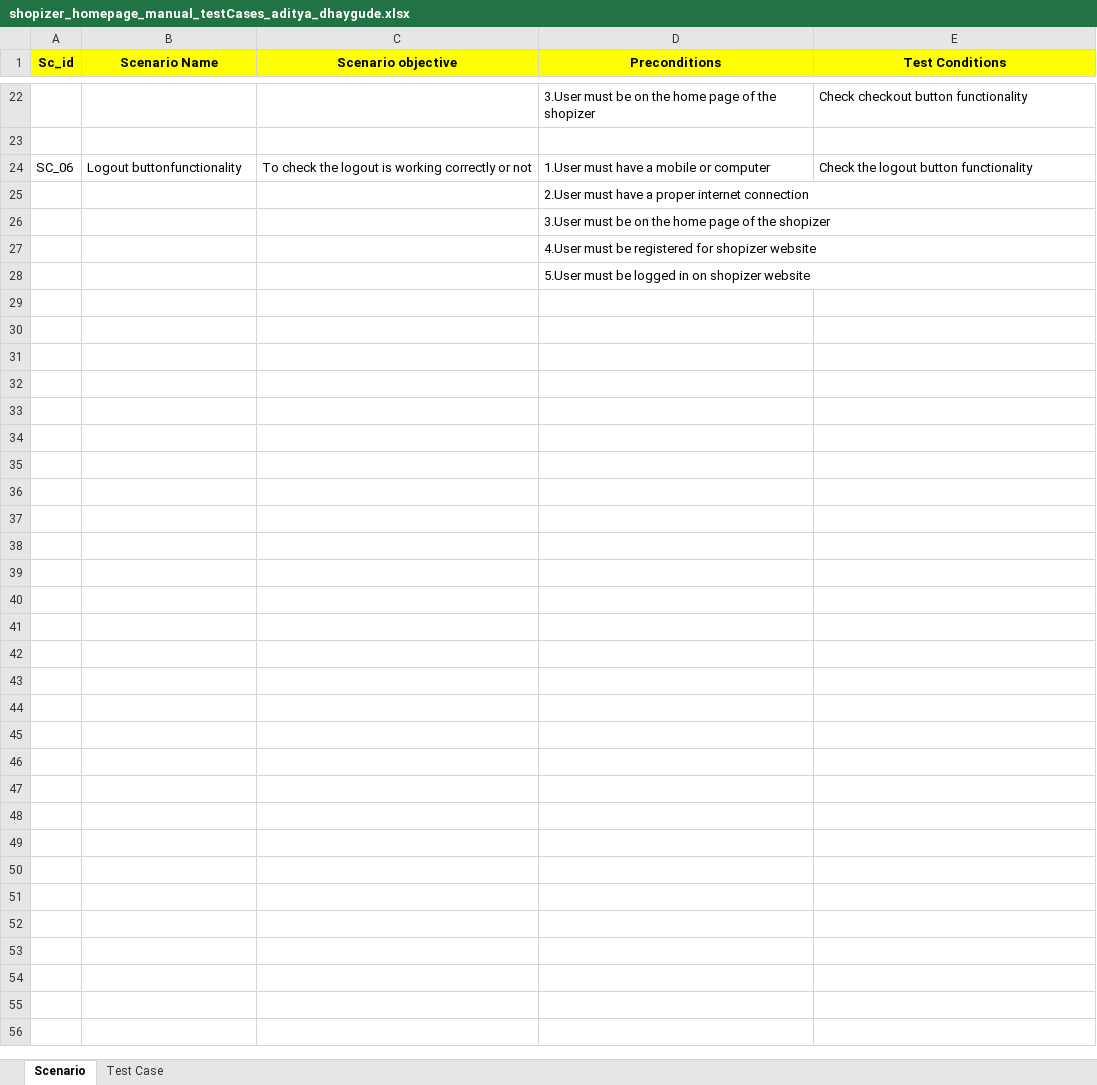
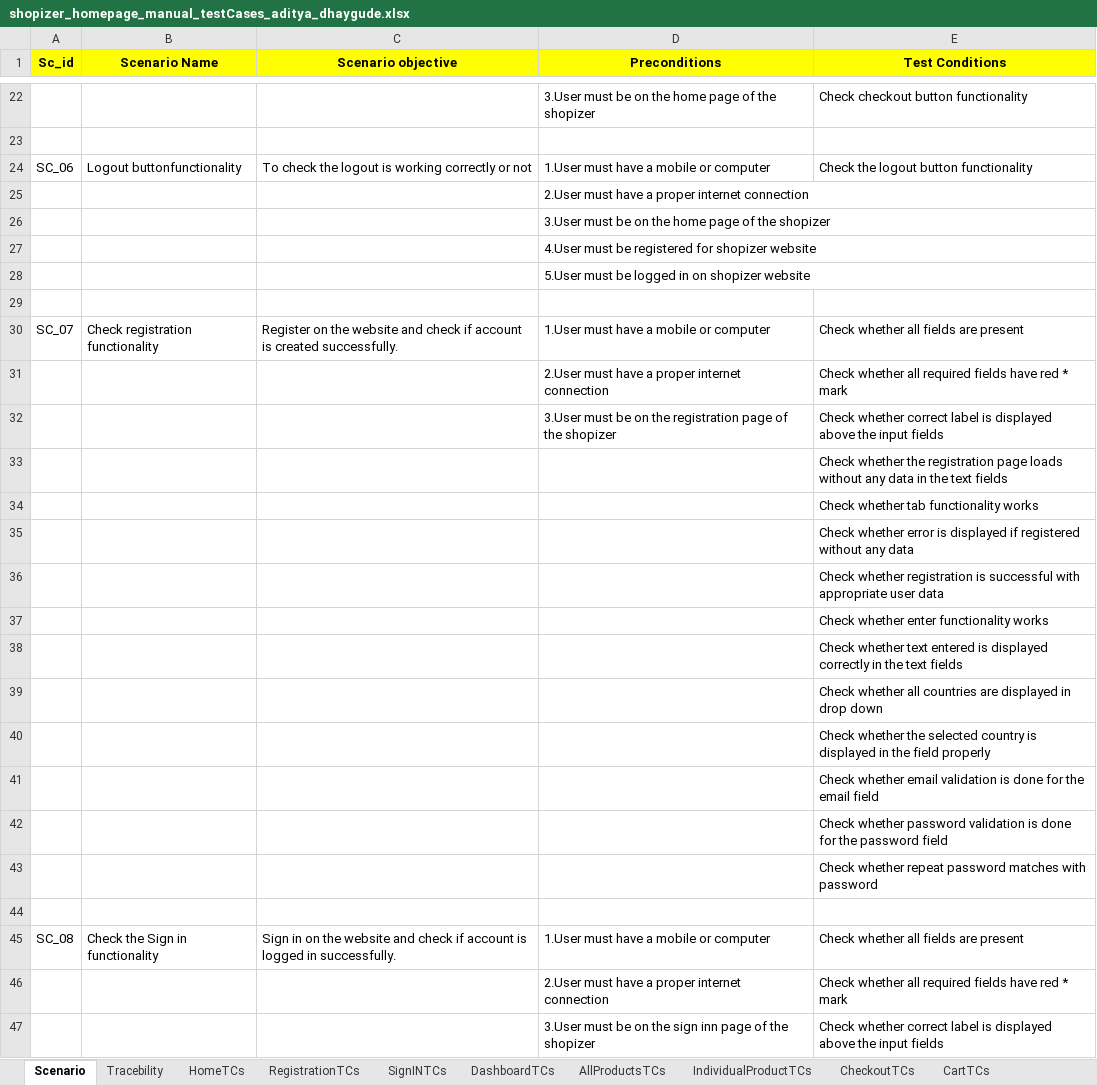
Before and after one commit to adityaadhaygude/Shopizer, an Excel workbook: manual test cases/shopizer_homepage_manual_testCases_aditya_dhaygude.xlsx, sheet Scenario, drawn as a sheet; only a part is shown, gaps mark what is left out; values as stored, in another font and other column widths than the file's, no borders; the diff covers the shown part only; the diff names each change by its address in the sheet, - before the commit and + after, or states it on an @@ line.

```diff
--- a/manual test cases/shopizer_homepage_manual_testCases_aditya_dhaygude.xlsx (sheet Scenario)
+++ b/manual test cases/shopizer_homepage_manual_testCases_aditya_dhaygude.xlsx (sheet Scenario)
-sheet tab: Test Case
+sheet tab: HomeTCs
+sheet tab: Tracebility
+sheet tab: RegistrationTCs
+sheet tab: SignINTCs
+sheet tab: DashboardTCs
+sheet tab: AllProductsTCs
+sheet tab: IndividualProductTCs
+sheet tab: CheckoutTCs
+sheet tab: CartTCs
+row 29: (empty)
+row 30: SC_07 | Check registration functionality | Register on the website and check if account is created successfully. | 1.User must have a mobile or computer | Check whether all fields are present
+row 31:  |  |  | 2.User must have a proper internet connection | Check whether all required fields have red * mark
+row 32:  |  |  | 3.User must be on the registration page of the shopizer | Check whether correct label is displayed above the input fields
+row 33:  |  |  |  | Check whether the registration page loads without any data in the text fields
+row 34:  |  |  |  | Check whether tab functionality works
+row 35:  |  |  |  | Check whether error is displayed if registered without any data
+row 36:  |  |  |  | Check whether registration is successful with appropriate user data
+row 37:  |  |  |  | Check whether enter functionality works
+row 38:  |  |  |  | Check whether text entered is displayed correctly in the text fields
+row 39:  |  |  |  | Check whether all countries are displayed in drop down
+row 40:  |  |  |  | Check whether the selected country is displayed in the field properly
+row 41:  |  |  |  | Check whether email validation is done for the email field
+row 42:  |  |  |  | Check whether password validation is done for the password field
+row 43:  |  |  |  | Check whether repeat password matches with password
+row 44: (empty)
+row 45: SC_08 | Check the Sign in functionality | Sign in on the website and check if account is logged in successfully. | 1.User must have a mobile or computer | Check whether all fields are present
+row 46:  |  |  | 2.User must have a proper internet connection | Check whether all required fields have red * mark
+row 47:  |  |  | 3.User must be on the sign inn page of the shopizer | Check whether correct label is displayed above the input fields
```
Also changed, not shown: 83 added rows elsewhere in this sheet, sheet HomeTCs, manual test cases/Cartpage_test_cases.xlsx, manual test cases/Shopzier_CheckOut_Divyansh.xlsx, 3 other files.
